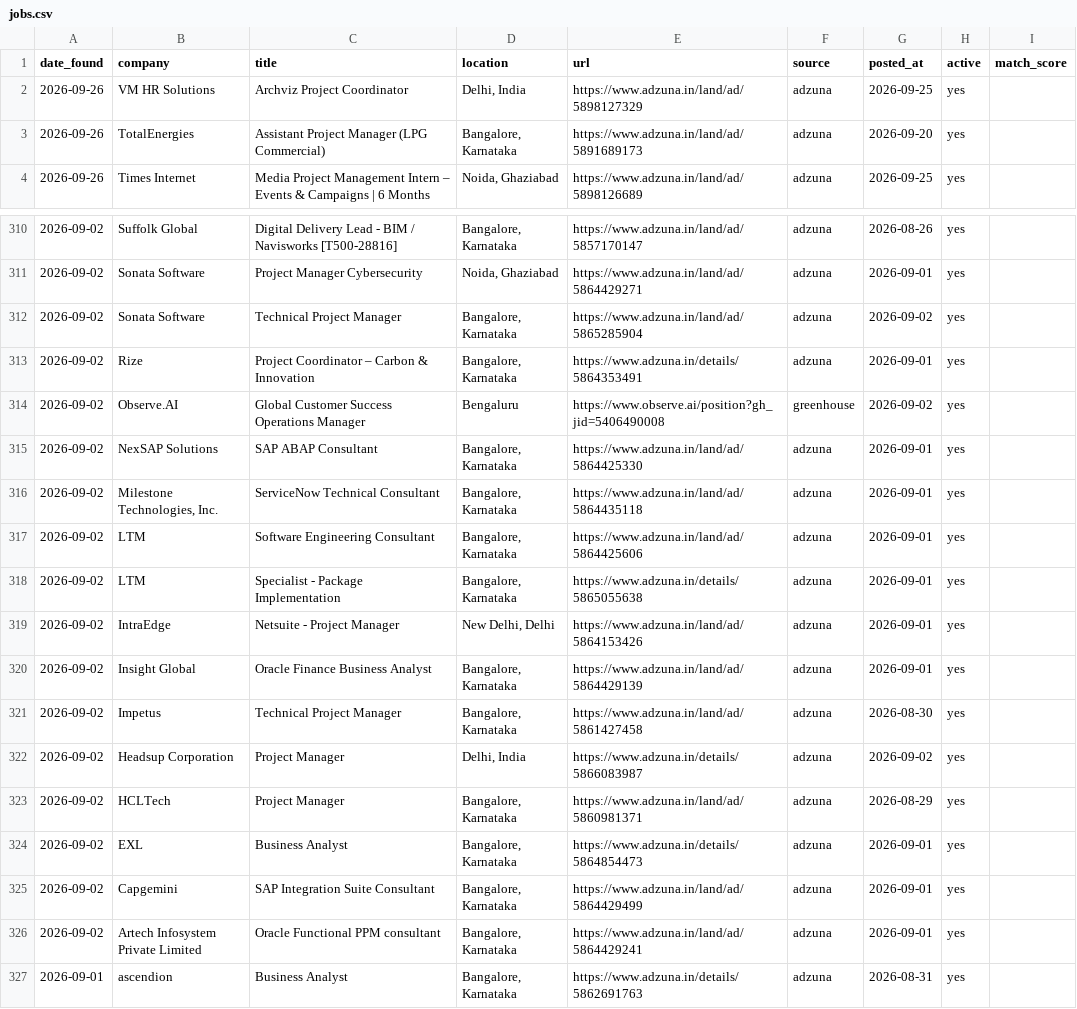
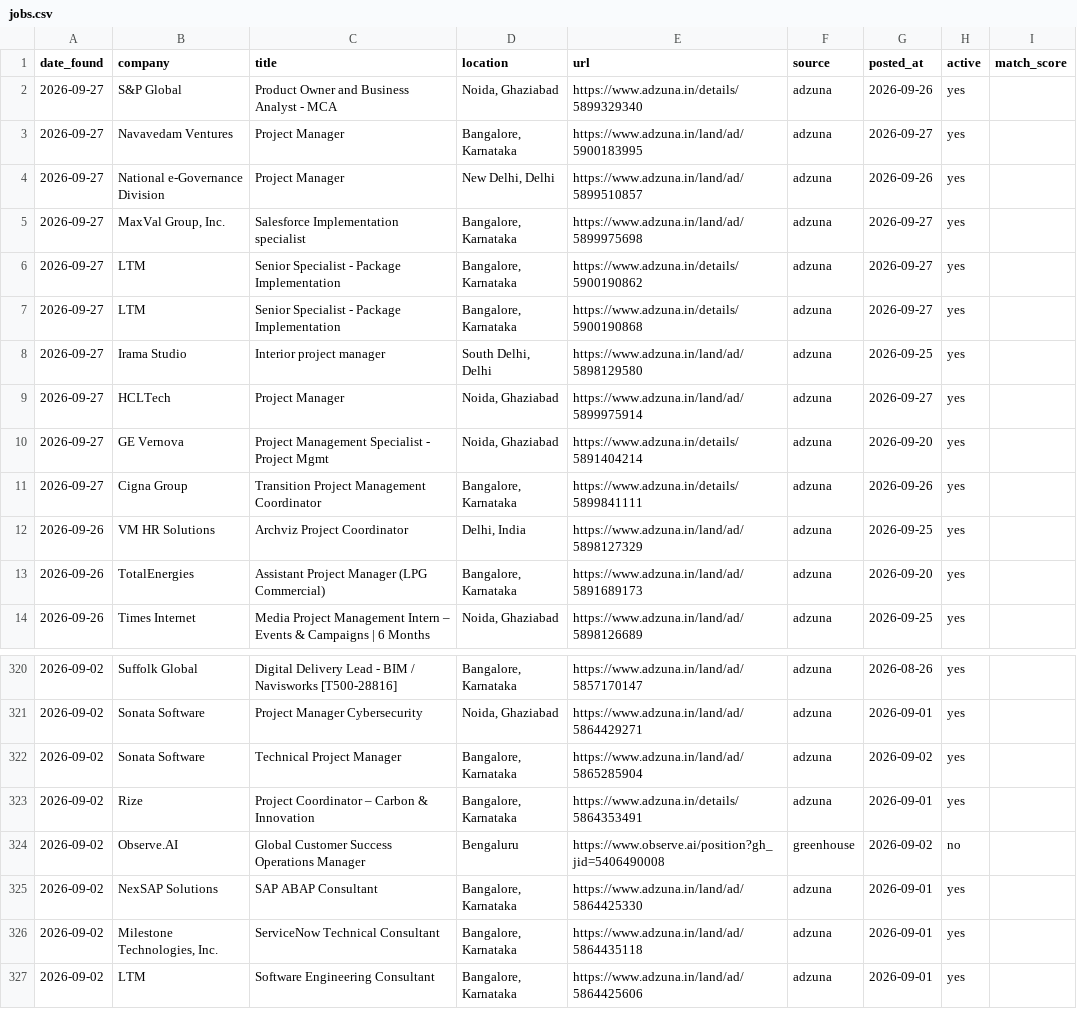
Before and after one commit to pratyushp21/job-scraper, a CSV file: data/jobs.csv, drawn as a sheet; only a part is shown, gaps mark what is left out; the shorter side is filled out with more unchanged rows.

```diff
--- a/data/jobs.csv
+++ b/data/jobs.csv
@@ -1,2 +1,12 @@
 date_found,company,title,location,url,source,posted_at,active,match_score
+2026-09-27,S&P Global,Product Owner and Business Analyst - MCA,"Noida, Ghaziabad",https://www.adzuna.in/details/5899329340,adzuna,2026-09-26,yes,
+2026-09-27,Navavedam Ventures,Project Manager,"Bangalore, Karnataka",https://www.adzuna.in/land/ad/5900183995,adzuna,2026-09-27,yes,
+2026-09-27,National e-Governance Division,Project Manager,"New Delhi, Delhi",https://www.adzuna.in/land/ad/5899510857,adzuna,2026-09-26,yes,
+2026-09-27,"MaxVal Group, Inc.",Salesforce Implementation specialist,"Bangalore, Karnataka",https://www.adzuna.in/land/ad/5899975698,adzuna,2026-09-27,yes,
+2026-09-27,LTM,Senior Specialist - Package Implementation,"Bangalore, Karnataka",https://www.adzuna.in/details/5900190862,adzuna,2026-09-27,yes,
+2026-09-27,LTM,Senior Specialist - Package Implementation,"Bangalore, Karnataka",https://www.adzuna.in/details/5900190868,adzuna,2026-09-27,yes,
+2026-09-27,Irama Studio,Interior project manager,"South Delhi, Delhi",https://www.adzuna.in/land/ad/5898129580,adzuna,2026-09-25,yes,
+2026-09-27,HCLTech,Project Manager,"Noida, Ghaziabad",https://www.adzuna.in/land/ad/5899975914,adzuna,2026-09-27,yes,
+2026-09-27,GE Vernova,Project Management Specialist - Project Mgmt,"Noida, Ghaziabad",https://www.adzuna.in/details/5891404214,adzuna,2026-09-20,yes,
+2026-09-27,Cigna Group,Transition Project Management Coordinator,"Bangalore, Karnataka",https://www.adzuna.in/details/5899841111,adzuna,2026-09-26,yes,
 2026-09-26,VM HR Solutions,Archviz Project Coordinator,"Delhi, India",https://www.adzuna.in/land/ad/5898127329,adzuna,2026-09-25,yes,
@@ -313,3 +323,3 @@ date_found,company,title,location,url,source,posted_at,active,match_score
 2026-09-02,Rize,Project Coordinator – Carbon & Innovation,"Bangalore, Karnataka",https://www.adzuna.in/details/5864353491,adzuna,2026-09-01,yes,
-2026-09-02,Observe.AI,Global Customer Success Operations Manager ,Bengaluru,https://www.observe.ai/position?gh_jid=5406490008,greenhouse,2026-09-02,yes,
+2026-09-02,Observe.AI,Global Customer Success Operations Manager ,Bengaluru,https://www.observe.ai/position?gh_jid=5406490008,greenhouse,2026-09-02,no,
 2026-09-02,NexSAP Solutions,SAP ABAP Consultant,"Bangalore, Karnataka",https://www.adzuna.in/land/ad/5864425330,adzuna,2026-09-01,yes,
```
Also changed, not shown: 1 other file.
